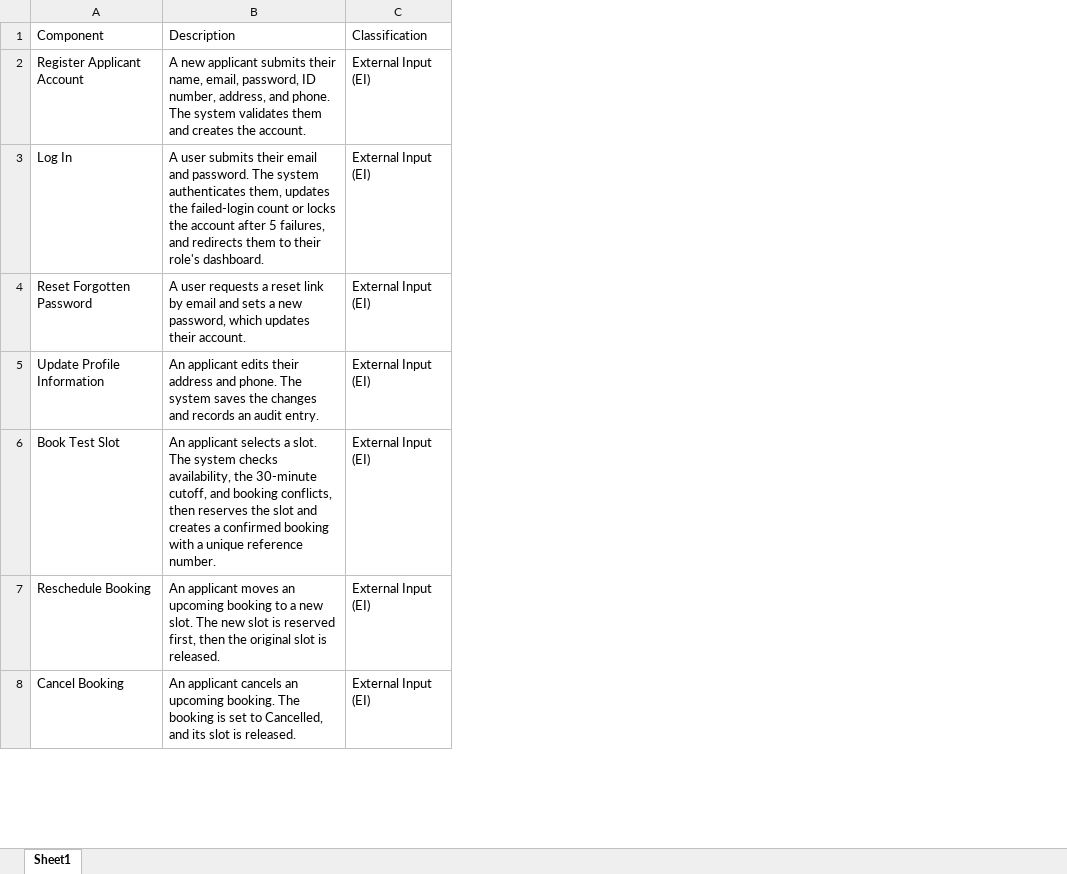
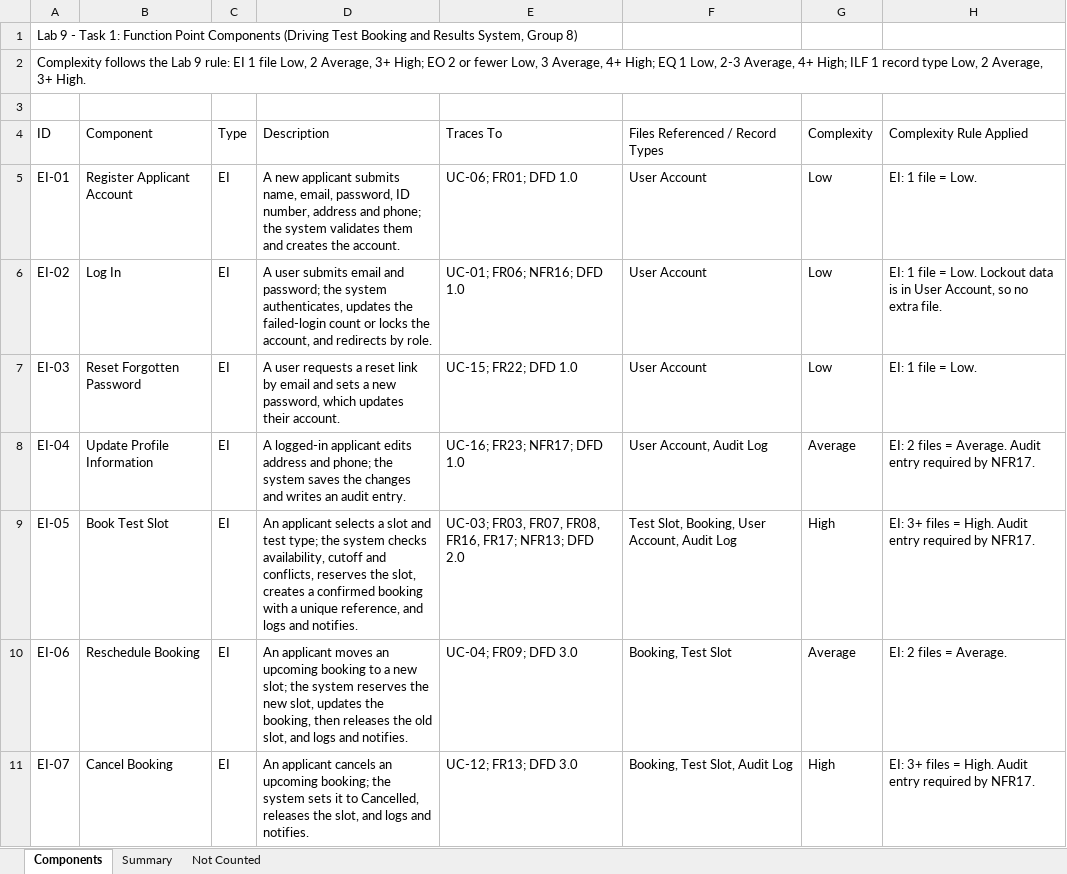
Before and after one commit to COE420-Group8-F26/Driving-Test-Booking-and-Results-System, an Excel workbook: Project/Function_Point_Analysis/Function_Point_Components.xlsx, sheet Components, drawn as a sheet; only a part is shown; values as stored, in another font and other column widths than the file's, no cell formats; removed rows and columns are numbered as before the commit, all else as after; the diff covers the shown part only; the diff names each change by its address in the sheet, - before the commit and + after, or states it on an @@ line.

```diff
--- a/Project/Function_Point_Analysis/Function_Point_Components.xlsx (sheet Components)
+++ b/Project/Function_Point_Analysis/Function_Point_Components.xlsx (sheet Components)
-sheet tab: Sheet1
+sheet tab: Components
+sheet tab: Summary
+sheet tab: Not Counted
+column A (ID), rows 5-11: EI-01 | EI-02 | EI-03 | EI-04 | EI-05 | EI-06 | EI-07
+column C (Type), rows 5-11: all EI
-column C (Classification), rows 2-8: all External Input (EI)
+column E (Traces To), rows 5-11: UC-06; FR01; DFD 1.0 | UC-01; FR06; NFR16; DFD 1.0 | UC-15; FR22; DFD 1.0 | UC-16; FR23; NFR17; DFD 1.0 | UC-03; FR03, FR07, FR08, FR16, FR17; NFR13; DFD 2.0 | UC-04; FR09; DFD 3.0 | UC-12; FR13; DFD 3.0
+column F (Files Referenced / Record Types), rows 5-11: User Account | User Account | User Account | User Account, Audit Log | Test Slot, Booking, User Account, Audit Log | Booking, Test Slot | Booking, Test Slot, Audit Log
+column G (Complexity), rows 5-11: Low | Low | Low | Average | High | Average | High
+column H (Complexity Rule Applied), rows 5-11: EI: 1 file = Low. | EI: 1 file = Low. Lockout data is in User Account, so no extra file. | EI: 1 file = Low. | EI: 2 files = Average. Audit entry required by NFR17. | EI: 3+ files = High. Audit entry required by NFR17. | EI: 2 files = Average. | EI: 3+ files = High. Audit entry required by NFR17.
+row 1: Lab 9 - Task 1: Function Point Components (Driving Test Booking and Results System, Group 8)
+row 2: Complexity follows the Lab 9 rule: EI 1 file Low, 2 Average, 3+ High; EO 2 or fewer Low, 3 Average, 4+ High; EQ 1 Low, 2-3 Average, 4+ High; ILF 1 record type Low, 2 Average, 3+ High.
+row 3: (empty)
-D5 (Description): …applicant submits their name, email, password, ID number, address, and phone. The system validates…
+D5 (Description): …applicant submits name, email, password, ID number, address and phone; the system validates…
-D6 (Description): …user submits their email and password. The system authenticates them, updates the failed-login count or locks the account after 5 failures, and redirects them to their role's dashboard.
+D6 (Description): …user submits email and password; the system authenticates, updates the failed-login count or locks the account, and redirects by role.
-D8 (Description): An applicant edits their address and phone. The system saves the changes and records an audit…
+D8 (Description): A logged-in applicant edits address and phone; the system saves the changes and writes an audit…
-D9 (Description): …selects a slot. The system checks availability, the 30-minute cutoff, and booking conflicts, then reserves the slot and creates a confirmed booking with a unique reference number.
+D9 (Description): …selects a slot and test type; the system checks availability, cutoff and conflicts, reserves the slot, creates a confirmed booking with a unique reference, and logs and notifies.
-D10 (Description): …a new slot. The new slot is reserved first, then the original slot is released.
+D10 (Description): …a new slot; the system reserves the new slot, updates the booking, then releases the old slot, and logs and notifies.
-D11 (Description): …an upcoming booking. The booking is set to Cancelled, and its slot is released.
+D11 (Description): …an upcoming booking; the system sets it to Cancelled, releases the slot, and logs and notifies.
```
Also changed, not shown: 6 added rows, 7 removed rows and 21 edited cells elsewhere in this sheet, cell formats, Project/Function_Point_Analysis/Function_Point_Calculations.xlsx, 1 other file.
